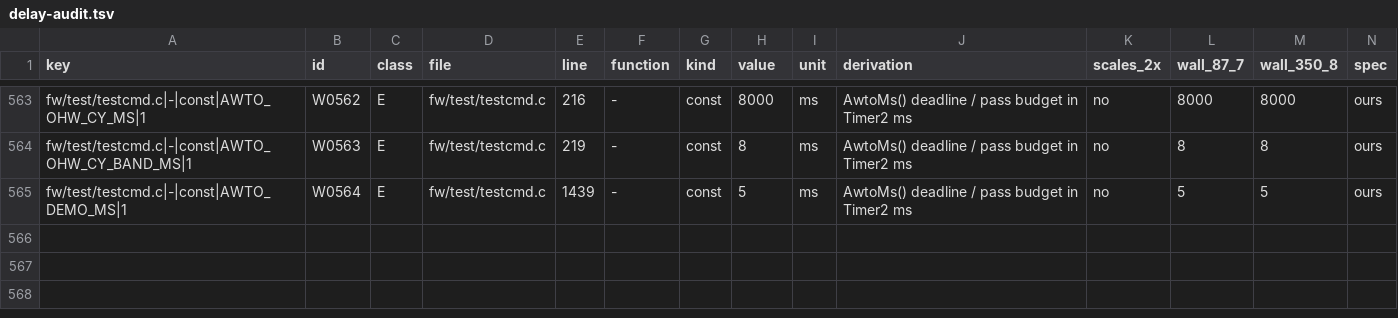
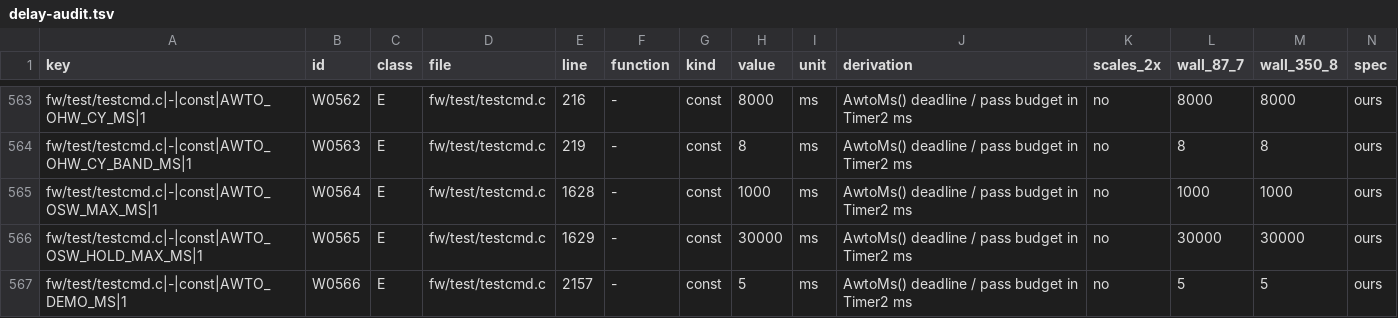
Before and after one commit to awto-au/awto-ddc, a TSV file: docs/delay-audit.tsv, drawn as a sheet; only a part is shown, gaps mark what is left out; addresses are those after the commit; rows hold the shown columns only; the diff names each change by its address in the sheet, - before the commit and + after, or states it on an @@ line.

```diff
--- a/docs/delay-audit.tsv
+++ b/docs/delay-audit.tsv
+row 565: fw/test/testcmd.c|-|const|AWTO_OSW_MAX_MS|1 | W0564 | E | fw/test/testcmd.c | 1628 | - | const | 1000 | ms | AwtoMs() deadline / pass budget in Timer2 ms | no | 1000 | 1000 | ours
+row 566: fw/test/testcmd.c|-|const|AWTO_OSW_HOLD_MAX_MS|1 | W0565 | E | fw/test/testcmd.c | 1629 | - | const | 30000 | ms | AwtoMs() deadline / pass budget in Timer2 ms | no | 30000 | 30000 | ours
-B567 (id): W0564
+B567 (id): W0566
-E567 (line): 1439
+E567 (line): 2157
```
